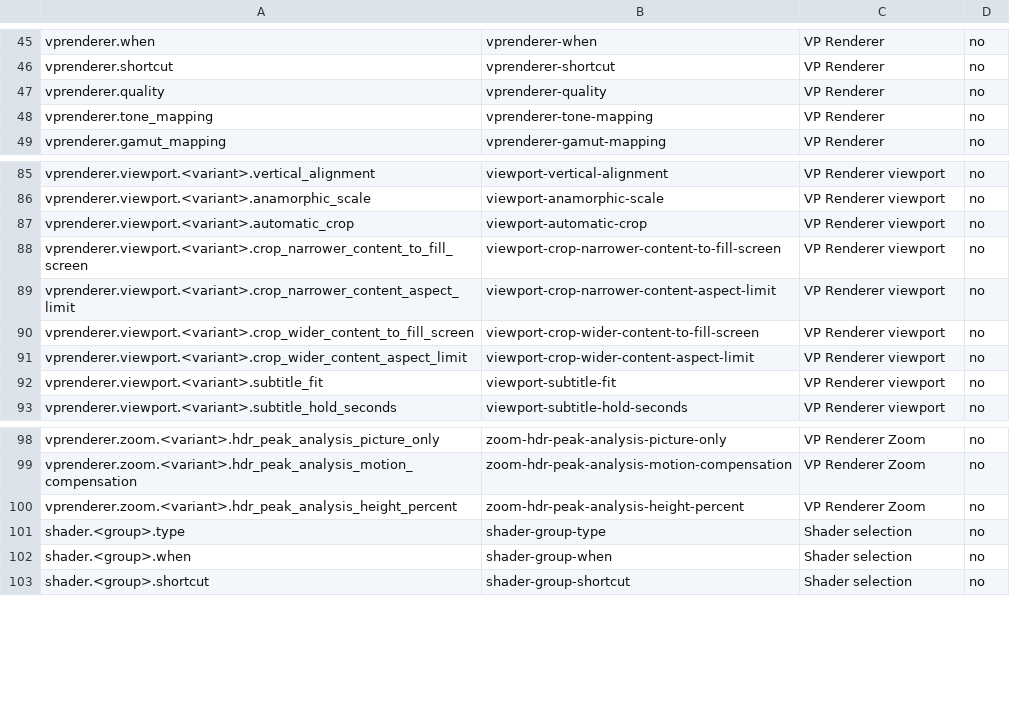
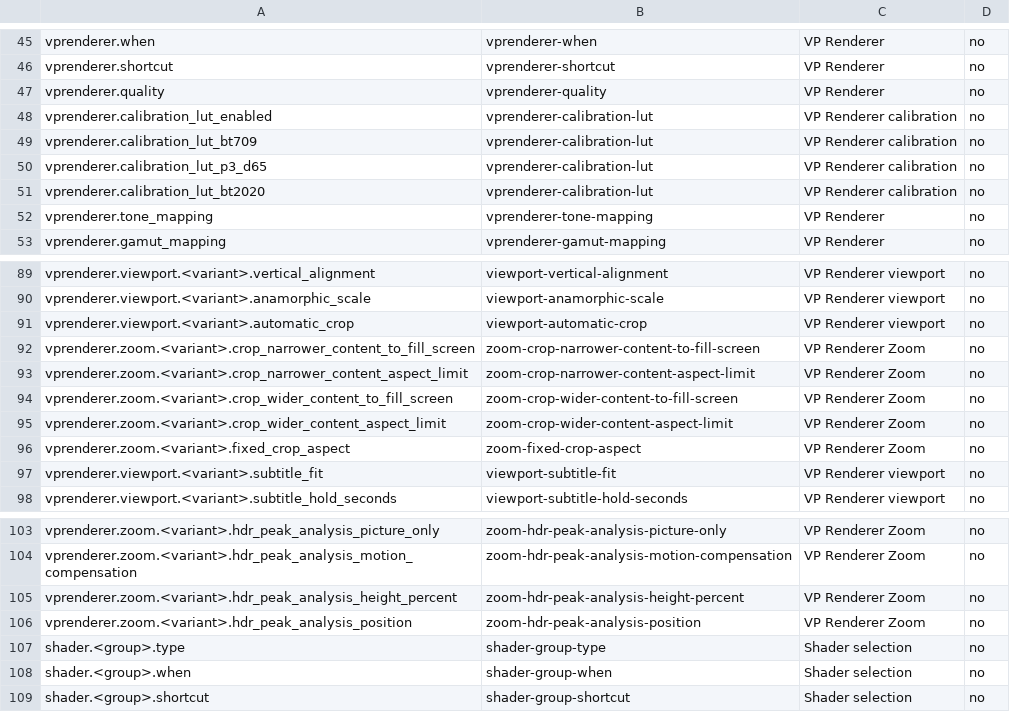
Before and after one commit to billslack2/videoprocessor, a TSV file: docs/configuration-public-fields.tsv, drawn as a sheet; only a part is shown, gaps mark what is left out.

Commit message:
Implement post-DTM display calibration LUTs

```diff
--- a/docs/configuration-public-fields.tsv
+++ b/docs/configuration-public-fields.tsv
@@ -47,2 +47,6 @@ vprenderer.shortcut	vprenderer-shortcut	VP Renderer	no
 vprenderer.quality	vprenderer-quality	VP Renderer	no
+vprenderer.calibration_lut_enabled	vprenderer-calibration-lut	VP Renderer calibration	no
+vprenderer.calibration_lut_bt709	vprenderer-calibration-lut	VP Renderer calibration	no
+vprenderer.calibration_lut_p3_d65	vprenderer-calibration-lut	VP Renderer calibration	no
+vprenderer.calibration_lut_bt2020	vprenderer-calibration-lut	VP Renderer calibration	no
 vprenderer.tone_mapping	vprenderer-tone-mapping	VP Renderer	no
@@ -87,6 +91,7 @@ vprenderer.viewport.<variant>.anamorphic_scale	viewport-anamorphic-scale	VP Rend
 vprenderer.viewport.<variant>.automatic_crop	viewport-automatic-crop	VP Renderer viewport	no
-vprenderer.viewport.<variant>.crop_narrower_content_to_fill_screen	viewport-crop-narrower-content-to-fill-screen	VP Renderer viewport	no
-vprenderer.viewport.<variant>.crop_narrower_content_aspect_limit	viewport-crop-narrower-content-aspect-limit	VP Renderer viewport	no
-vprenderer.viewport.<variant>.crop_wider_content_to_fill_screen	viewport-crop-wider-content-to-fill-screen	VP Renderer viewport	no
-vprenderer.viewport.<variant>.crop_wider_content_aspect_limit	viewport-crop-wider-content-aspect-limit	VP Renderer viewport	no
+vprenderer.zoom.<variant>.crop_narrower_content_to_fill_screen	zoom-crop-narrower-content-to-fill-screen	VP Renderer Zoom	no
+vprenderer.zoom.<variant>.crop_narrower_content_aspect_limit	zoom-crop-narrower-content-aspect-limit	VP Renderer Zoom	no
+vprenderer.zoom.<variant>.crop_wider_content_to_fill_screen	zoom-crop-wider-content-to-fill-screen	VP Renderer Zoom	no
+vprenderer.zoom.<variant>.crop_wider_content_aspect_limit	zoom-crop-wider-content-aspect-limit	VP Renderer Zoom	no
+vprenderer.zoom.<variant>.fixed_crop_aspect	zoom-fixed-crop-aspect	VP Renderer Zoom	no
 vprenderer.viewport.<variant>.subtitle_fit	viewport-subtitle-fit	VP Renderer viewport	no
@@ -100,2 +105,3 @@ vprenderer.zoom.<variant>.hdr_peak_analysis_motion_compensation	zoom-hdr-peak-an
 vprenderer.zoom.<variant>.hdr_peak_analysis_height_percent	zoom-hdr-peak-analysis-height-percent	VP Renderer Zoom	no
+vprenderer.zoom.<variant>.hdr_peak_analysis_position	zoom-hdr-peak-analysis-position	VP Renderer Zoom	no
 shader.<group>.type	shader-group-type	Shader selection	no
```
Also changed, not shown: docs/configuration-public-values.tsv, 25 other files.
